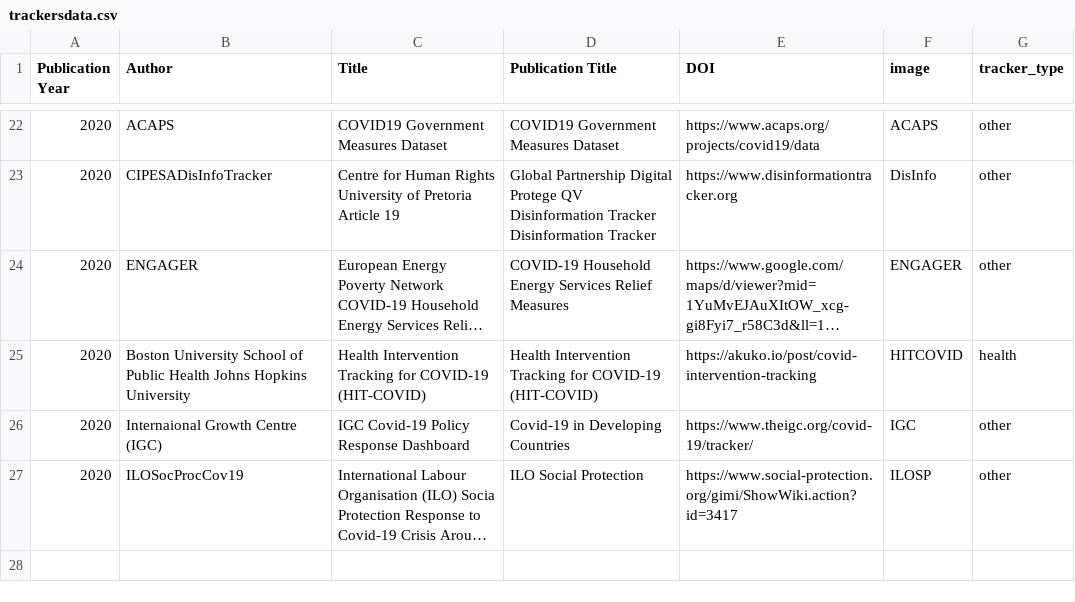
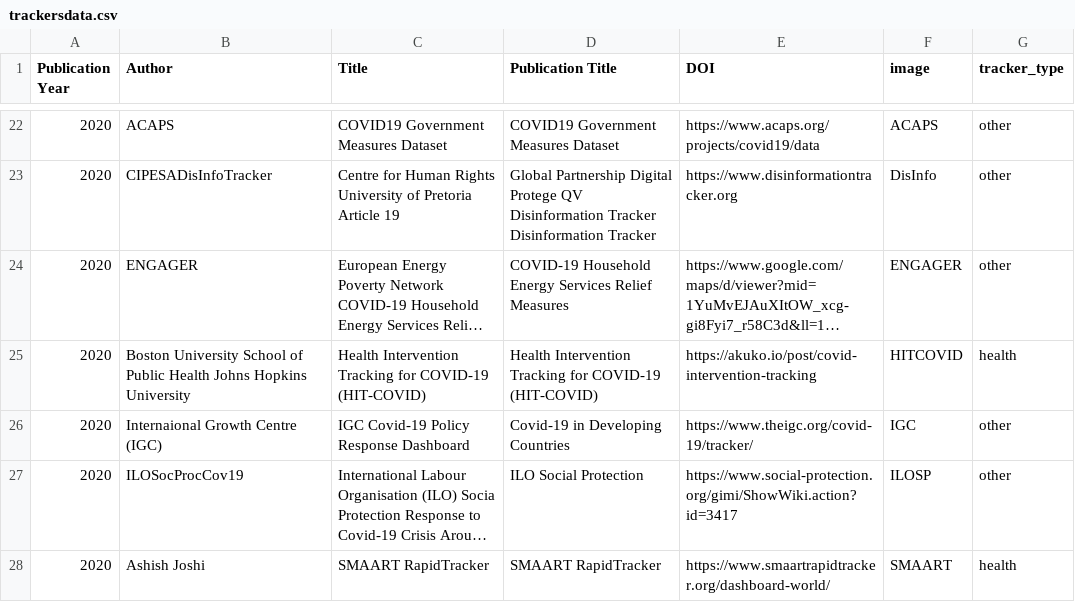
Before and after one commit to dbhatedin/CuratedTrackersLibrary, a CSV file: trackersdata.csv, drawn as a sheet; only a part is shown, gaps mark what is left out; long unchanged cells end in …; the diff names each change by its address in the sheet, - before the commit and + after, or states it on an @@ line.

Commit message:
Update trackersdata.csv

```diff
--- a/trackersdata.csv
+++ b/trackersdata.csv
+row 28: 2020 | Ashish Joshi | SMAART RapidTracker | SMAART RapidTracker | https://www.smaartrapidtracker.org/dashboard-world/ | SMAART | health
```
